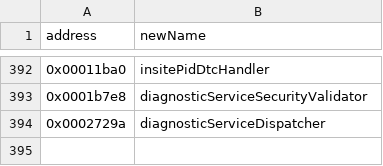
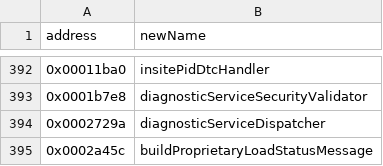
Before and after one commit to jlaustill/J90280.05.analysis, a CSV file: ghidra/CM550.rep/function_renames.csv, drawn as a sheet; only a part is shown, gaps mark what is left out; the diff names each change by its address in the sheet, - before the commit and + after, or states it on an @@ line.

```diff
--- a/ghidra/CM550.rep/function_renames.csv
+++ b/ghidra/CM550.rep/function_renames.csv
+row 395: 0x0002a45c | buildProprietaryLoadStatusMessage
```
Also changed, not shown: ghidra/CM550.rep/enums.csv, ghidra/CM550.rep/global_variables.csv, 3 other files.
